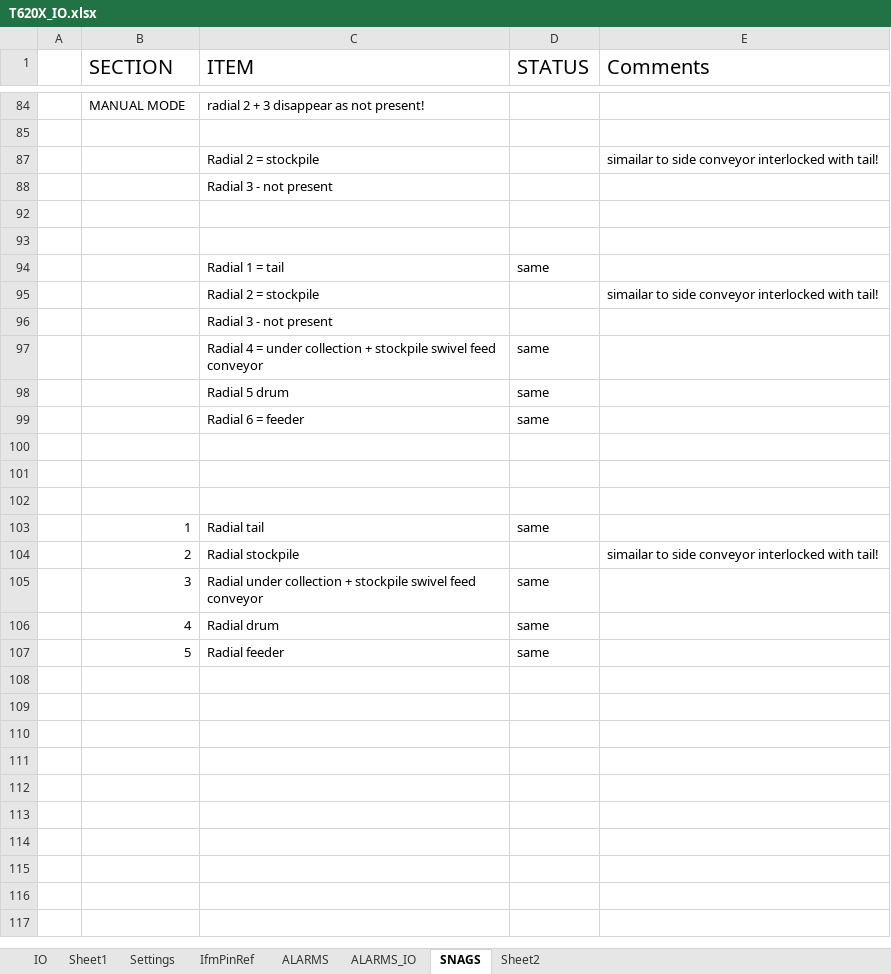
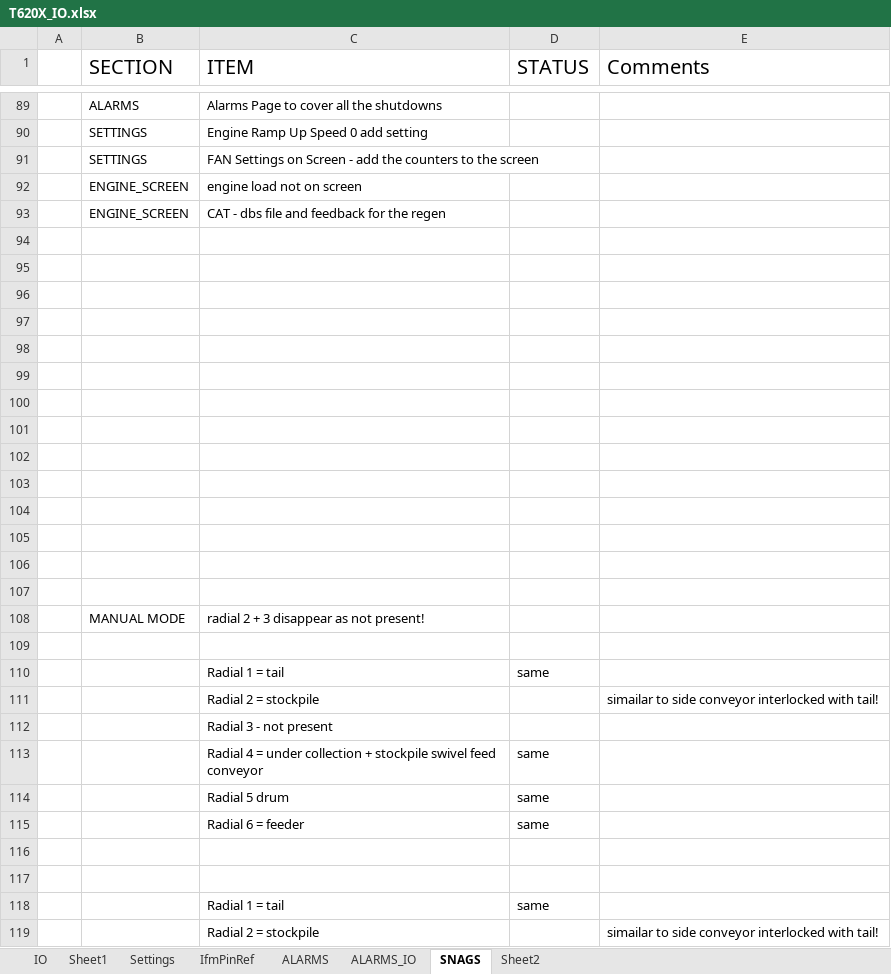
Before and after one commit to better-adapted/Mtech_T620X_Trommel, an Excel workbook: T620X_IO.xlsx, sheet SNAGS, drawn as a sheet; only a part is shown, gaps mark what is left out; the shorter side is filled out with more unchanged rows; values as stored, in another font and other column widths than the file's, no borders; the diff covers the shown part only; the diff names each change by its address in the sheet, - before the commit and + after, or states it on an @@ line.

Commit message:
Onsite testing with Mark - see snags - mainly J1939 stuff , some settings and a little mimics

```diff
--- a/T620X_IO.xlsx (sheet SNAGS)
+++ b/T620X_IO.xlsx (sheet SNAGS)
+row 89:  | ALARMS | Alarms Page to cover all the shutdowns
+row 90:  | SETTINGS | Engine Ramp Up Speed 0 add setting
+row 91:  | SETTINGS | FAN Settings on Screen - add the counters to the screen
+row 92:  | ENGINE_SCREEN | engine load not on screen
+row 93:  | ENGINE_SCREEN | CAT - dbs file and feedback for the regen
+row 94: (empty)
+row 95: (empty)
+row 96: (empty)
+row 97: (empty)
+row 98: (empty)
+row 99: (empty)
+row 100: (empty)
+row 101: (empty)
+row 102: (empty)
+row 103: (empty)
+row 104: (empty)
+row 105: (empty)
+row 106: (empty)
+row 107: (empty)
@@ row 110 unhidden:  |  | Radial 1 = tail | same @@
@@ row 113 unhidden:  |  | Radial 4 = under collection + stockpile swivel feed conveyor | same @@
@@ row 114 unhidden:  |  | Radial 5 drum | same @@
@@ row 115 unhidden:  |  | Radial 6 = feeder | same @@
```
Also changed, not shown: 4 added rows, 5 removed rows, 6 edited cells and cell formats elsewhere in this sheet, hidden cells, 6 other files.
